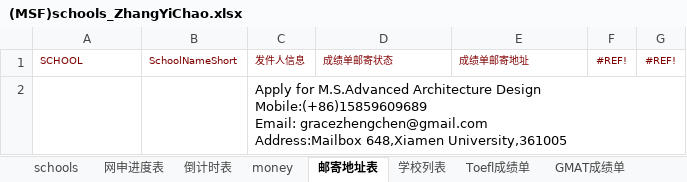
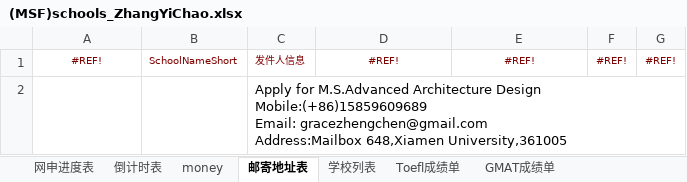
Before and after one commit to lishengrui/ZhangYiChao, an Excel workbook: documents/(MSF)schools_ZhangYiChao.xlsx, sheet 邮寄地址表, drawn as a sheet; values as stored, in another font and other column widths than the file's, no borders; the diff names each change by its address in the sheet, - before the commit and + after, or states it on an @@ line.

```diff
--- a/documents/(MSF)schools_ZhangYiChao.xlsx (sheet 邮寄地址表)
+++ b/documents/(MSF)schools_ZhangYiChao.xlsx (sheet 邮寄地址表)
@@ sheet tab hidden: schools @@
-A1: SCHOOL
+A1: #REF!
-A1 alignment: left
+A1 alignment: center
-D1: 成绩单邮寄状态
+D1: #REF!
-D1:E1 alignment: left
+D1:E1 alignment: center
-E1: 成绩单邮寄地址
+E1: #REF!
```
Also changed, not shown: sheet 网申进度表, sheet money, sheet 倒计时表, documents/PersonalInformation_ZhangYiChao.xlsx, 2 other files.
